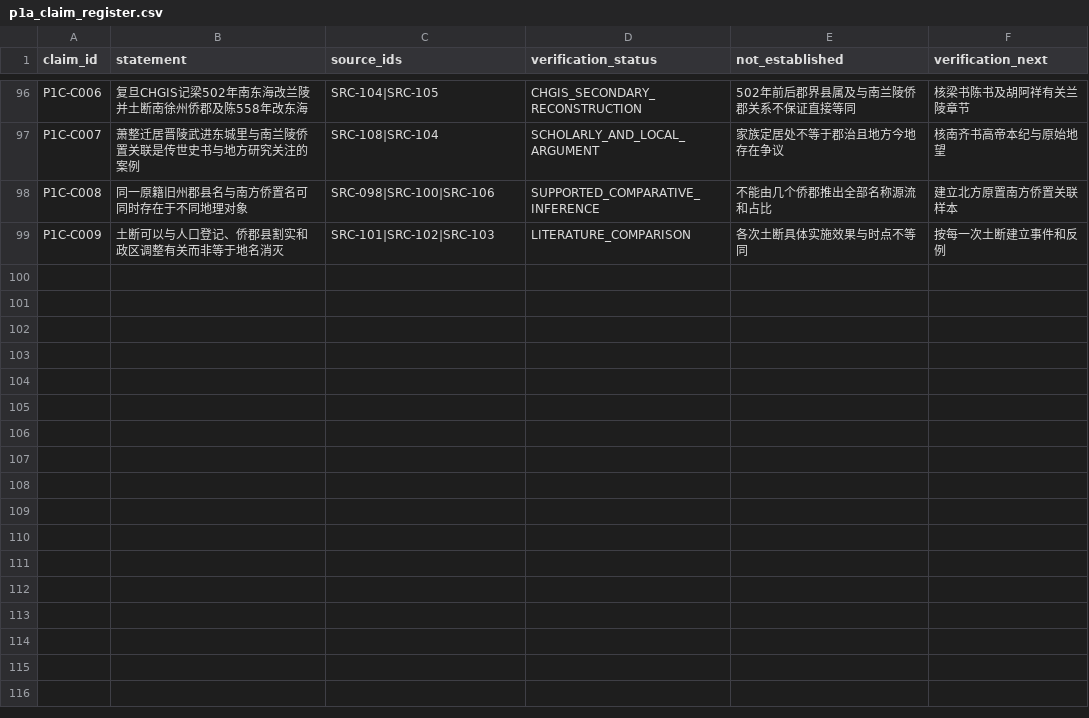
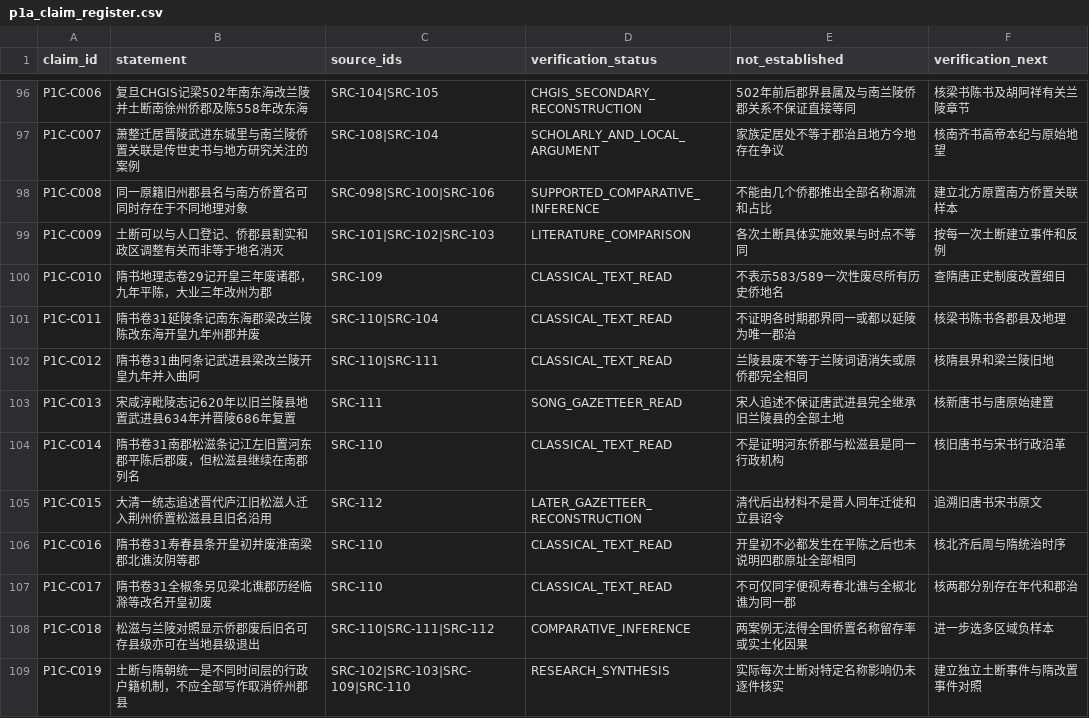
Before and after one commit to xiangsee/toponymy-research, a CSV file: data/p1a_claim_register.csv, drawn as a sheet; only a part is shown, gaps mark what is left out; the diff names each change by its address in the sheet, - before the commit and + after, or states it on an @@ line.

Commit message:
claims(P1-C): document Sui abolition and Songzi survival with limits

```diff
--- a/data/p1a_claim_register.csv
+++ b/data/p1a_claim_register.csv
+row 100: P1C-C010 | 隋书地理志卷29记开皇三年废诸郡，九年平陈，大业三年改州为郡 | SRC-109 | CLASSICAL_TEXT_READ | 不表示583/589一次性废尽所有历史侨地名 | 查隋唐正史制度改置细目
+row 101: P1C-C011 | 隋书卷31延陵条记南东海郡梁改兰陵陈改东海开皇九年州郡并废 | SRC-110|SRC-104 | CLASSICAL_TEXT_READ | 不证明各时期郡界同一或都以延陵为唯一郡治 | 核梁书陈书各郡县及地理
+row 102: P1C-C012 | 隋书卷31曲阿条记武进县梁改兰陵开皇九年并入曲阿 | SRC-110|SRC-111 | CLASSICAL_TEXT_READ | 兰陵县废不等于兰陵词语消失或原侨郡完全相同 | 核隋县界和梁兰陵旧地
+row 103: P1C-C013 | 宋咸淳毗陵志记620年以旧兰陵县地置武进县634年并晋陵686年复置 | SRC-111 | SONG_GAZETTEER_READ | 宋人追述不保证唐武进县完全继承旧兰陵县的全部土地 | 核新唐书与唐原始建置
+row 104: P1C-C014 | 隋书卷31南郡松滋条记江左旧置河东郡平陈后郡废，但松滋县继续在南郡列名 | SRC-110 | CLASSICAL_TEXT_READ | 不是证明河东侨郡与松滋县是同一行政机构 | 核旧唐书与宋书行政沿革
+row 105: P1C-C015 | 大清一统志追述晋代庐江旧松滋人迁入荆州侨置松滋县且旧名沿用 | SRC-112 | LATER_GAZETTEER_RECONSTRUCTION | 清代后出材料不是晋人同年迁徙和立县诏令 | 追溯旧唐书宋书原文
+row 106: P1C-C016 | 隋书卷31寿春县条开皇初并废淮南梁郡北谯汝阴等郡 | SRC-110 | CLASSICAL_TEXT_READ | 开皇初不必都发生在平陈之后也未说明四郡原址全部相同 | 核北齐后周与隋统治时序
+row 107: P1C-C017 | 隋书卷31全椒条另见梁北谯郡历经临滁等改名开皇初废 | SRC-110 | CLASSICAL_TEXT_READ | 不可仅同字便视寿春北谯与全椒北谯为同一郡 | 核两郡分别存在年代和郡治
+row 108: P1C-C018 | 松滋与兰陵对照显示侨郡废后旧名可存县级亦可在当地县级退出 | SRC-110|SRC-111|SRC-112 | COMPARATIVE_INFERENCE | 两案例无法得全国侨置名称留存率或实土化因果 | 进一步选多区域负样本
+row 109: P1C-C019 | 土断与隋朝统一是不同时间层的行政户籍机制，不应全部写作取消侨州郡县 | SRC-102|SRC-103|SRC-109|SRC-110 | RESEARCH_SYNTHESIS | 实际每次土断对特定名称影响仍未逐件核实 | 建立独立土断事件与隋改置事件对照
```
